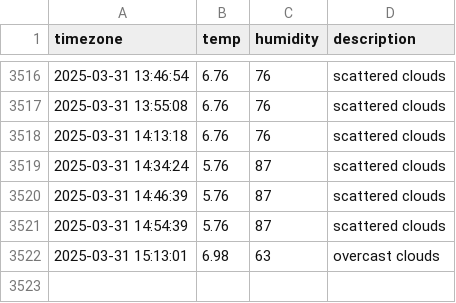
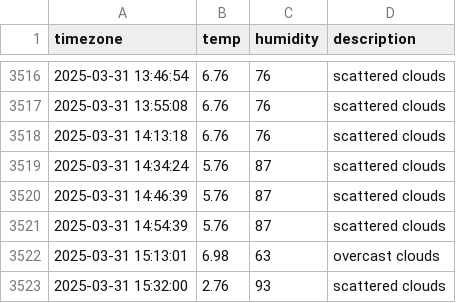
Before and after one commit to sondawon1216/seoul_weather, a CSV file: seoul_weather.csv, drawn as a sheet; only a part is shown, gaps mark what is left out; the diff names each change by its address in the sheet, - before the commit and + after, or states it on an @@ line.

```diff
--- a/seoul_weather.csv
+++ b/seoul_weather.csv
+row 3523: 2025-03-31 15:32:00 | 2.76 | 93 | scattered clouds
```
